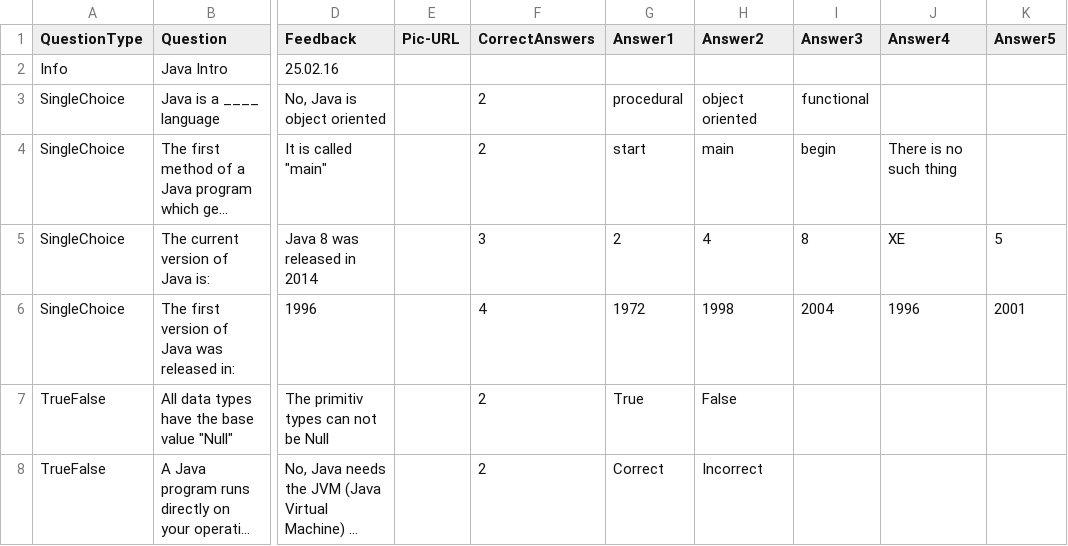
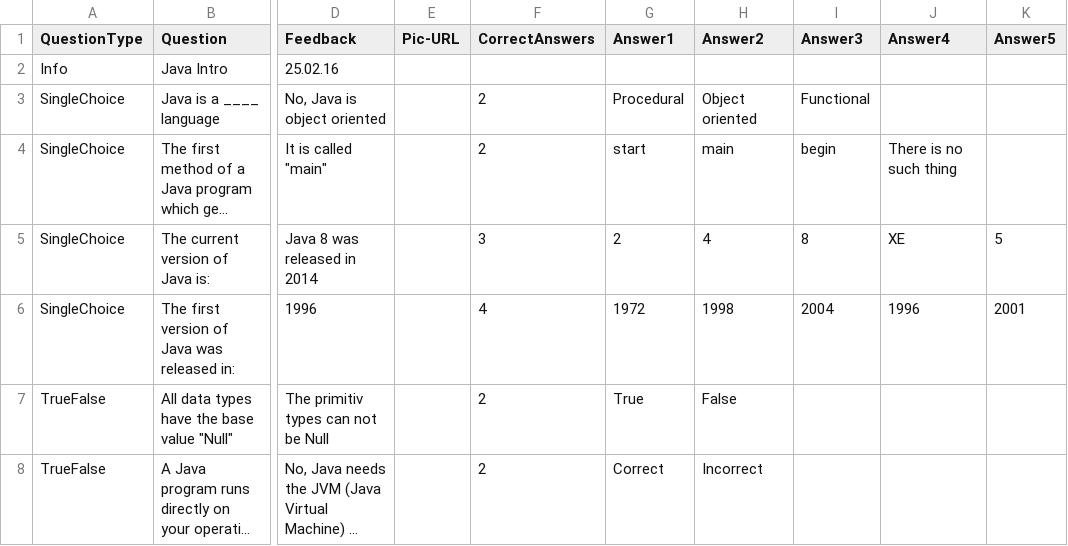
Before and after one commit to Xaaris/TFG-Bachelor-Thesis, a CSV file: Sample Data/Sample2.csv, drawn as a sheet; only a part is shown, gaps mark what is left out; long unchanged cells end in …; the diff names each change by its address in the sheet, - before the commit and + after, or states it on an @@ line.

```diff
--- a/Sample Data/Sample2.csv
+++ b/Sample Data/Sample2.csv
-G3 (Answer1): procedural
+G3 (Answer1): Procedural
-H3 (Answer2): object oriented
+H3 (Answer2): Object oriented
-I3 (Answer3): functional
+I3 (Answer3): Functional
```
Also changed, not shown: Sample Data/Sample3.csv, Uploader/Uploader/Sample2.csv, 2 other files.
